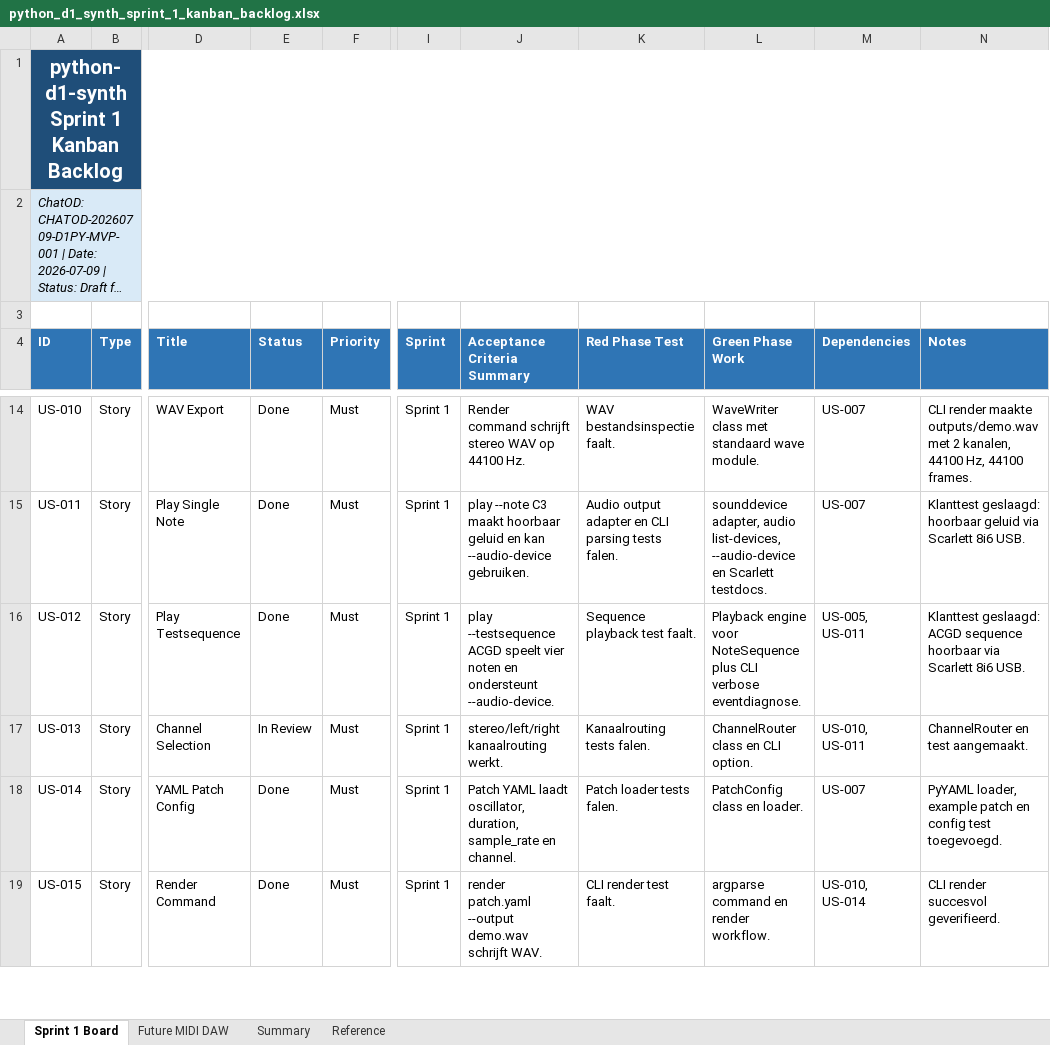
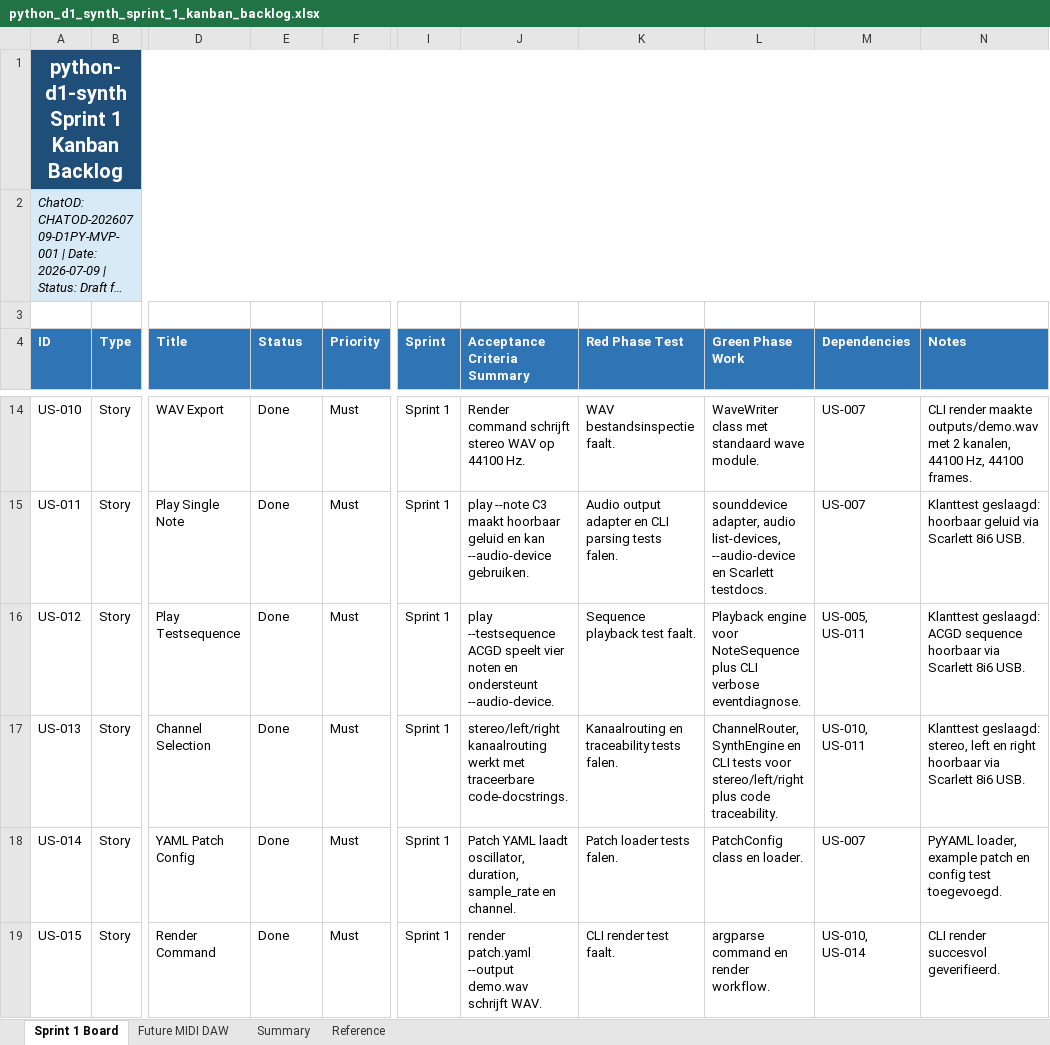
Before and after one commit to pappavis/python-d1-synth, an Excel workbook: outputs/CHATOD-20260709-D1PY-MVP-001/python_d1_synth_sprint_1_kanban_backlog.xlsx, sheet Sprint 1 Board, drawn as a sheet; only a part is shown, gaps mark what is left out; long unchanged cells end in …; values as stored, in another font and other column widths than the file's, no borders; table styles not drawn; the diff names each change by its address in the sheet, - before the commit and + after, or states it on an @@ line.

Commit message:
Complete US-013 channel selection

```diff
--- a/outputs/CHATOD-20260709-D1PY-MVP-001/python_d1_synth_sprint_1_kanban_backlog.xlsx (sheet Sprint 1 Board)
+++ b/outputs/CHATOD-20260709-D1PY-MVP-001/python_d1_synth_sprint_1_kanban_backlog.xlsx (sheet Sprint 1 Board)
-E17 (Status): In Review
+E17 (Status): Done
-J17 (Acceptance Criteria Summary): stereo/left/right kanaalrouting werkt.
+J17 (Acceptance Criteria Summary): stereo/left/right kanaalrouting werkt met traceerbare code-docstrings.
-K17 (Red Phase Test): Kanaalrouting tests falen.
+K17 (Red Phase Test): Kanaalrouting en traceability tests falen.
-L17 (Green Phase Work): ChannelRouter class en CLI option.
+L17 (Green Phase Work): ChannelRouter, SynthEngine en CLI tests voor stereo/left/right plus code traceability.
-N17 (Notes): ChannelRouter en test aangemaakt.
+N17 (Notes): Klanttest geslaagd: stereo, left en right hoorbaar via Scarlett 8i6 USB.
```
Also changed, not shown: sheet Summary, 10 other files.
